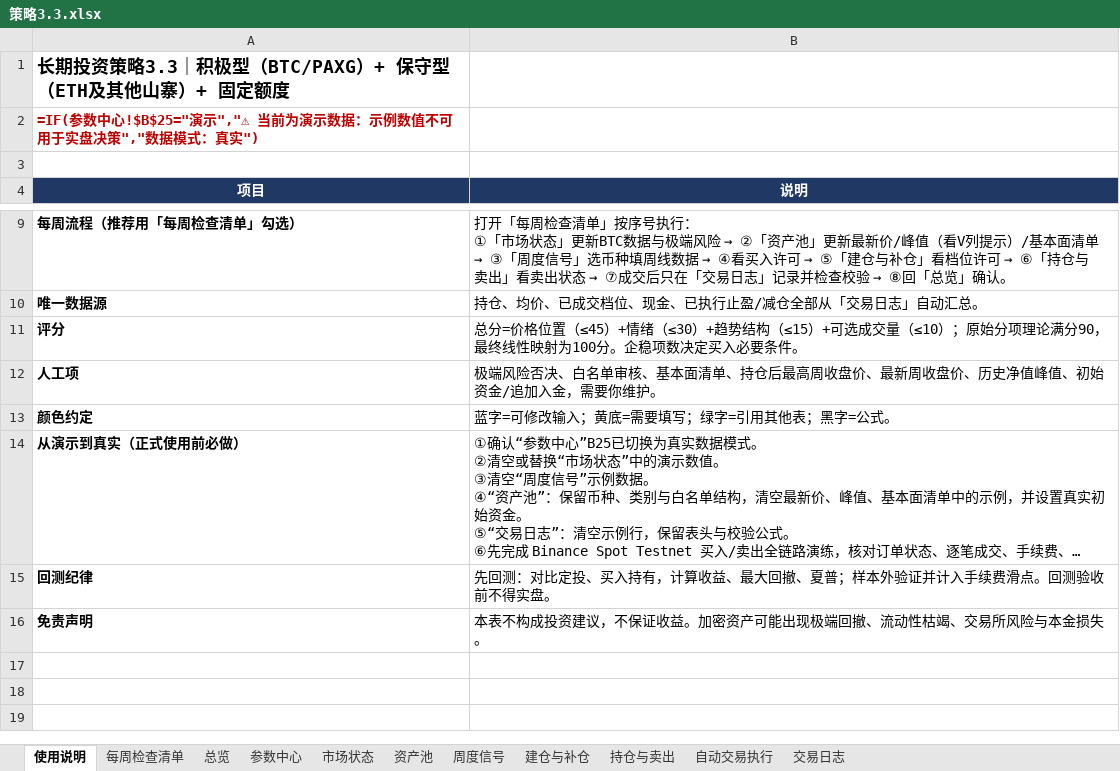
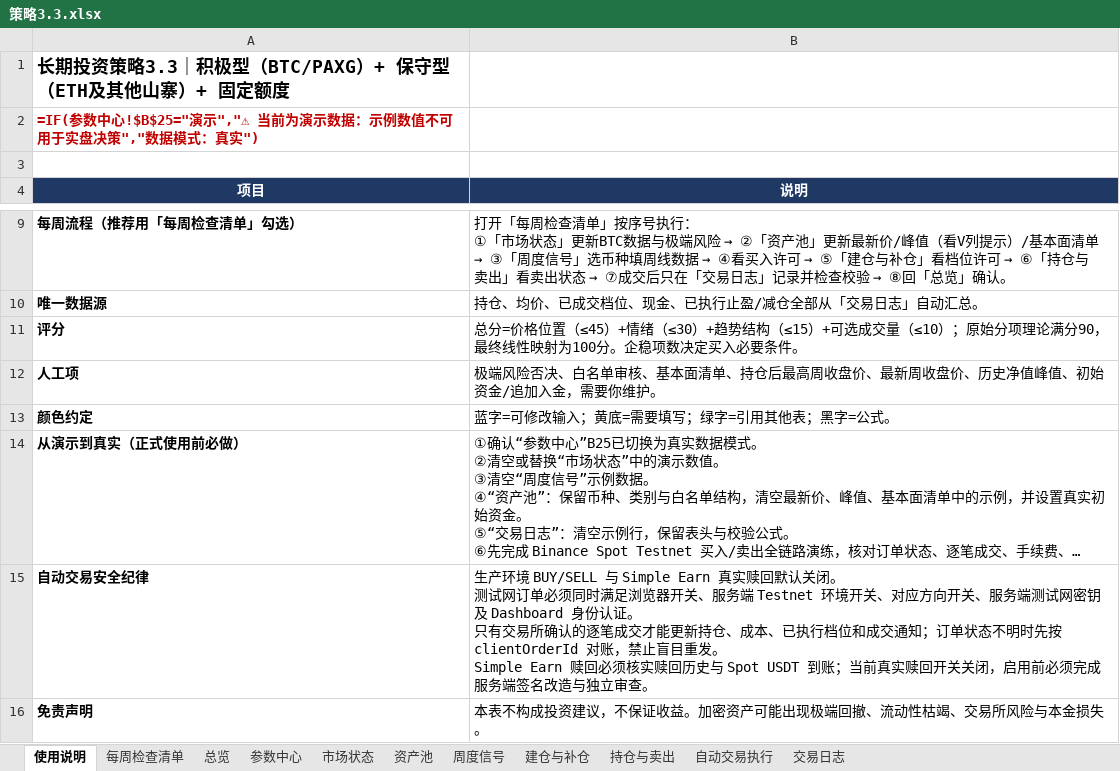
Before and after one commit to shhysy/Cryptocurrency_Dashboard, an Excel workbook: 策略3.3.xlsx, sheet 使用说明, drawn as a sheet; only a part is shown, gaps mark what is left out; long unchanged cells end in …; values as stored, in another font and other column widths than the file's, no borders; formulas without a stored value are shown as written; removed rows and columns are numbered as before the commit, all else as after; ↵ is a line break in a cell; the diff names each change by its address in the sheet, - before the commit and + after, or states it on an @@ line.

```diff
--- a/策略3.3.xlsx (sheet 使用说明)
+++ b/策略3.3.xlsx (sheet 使用说明)
-row 15: 回测纪律 | 先回测：对比定投、买入持有，计算收益、最大回撤、夏普；样本外验证并计入手续费滑点。回测验收前不得实盘。
+row 15: 自动交易安全纪律 | 生产环境 BUY/SELL 与 Simple Earn 真实赎回默认关闭。 ↵ 测试网订单必须同时满足浏览器开关、服务端 Testnet 环境开关、对应方向开关、服务端测试网密钥及 Dashboard 身份认证。 ↵ 只有交易所确认的逐笔成交才能更新持仓、成本、已执行档位和成交通知；订单状态不明时先按 clientOrderId 对账，禁止盲目重发。 ↵ Simple Earn 赎回必须核实赎回历史与 Spot USDT 到账；当前真实赎回开关关闭，启用前必须完成服务端签名改造与独立审查。
```
Also changed, not shown: 2 other files.
